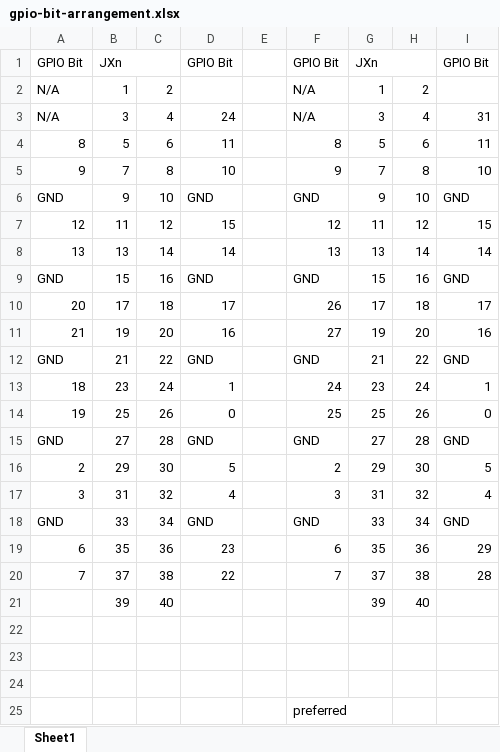
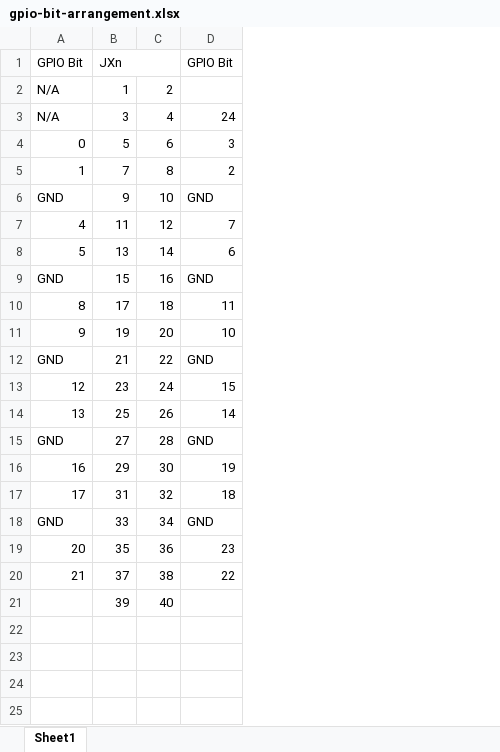
Before and after one commit to krtkl/snickerdoodle-examples, an Excel workbook: design/gpio-bit-arrangement.xlsx, sheet Sheet1, drawn as a sheet; values as stored, in another font and other column widths than the file's, no cell formats; the diff names each change by its address in the sheet, - before the commit and + after, or states it on an @@ line.

Commit message:
update gpio bit arrangement for 25 bit wide AXI GPIO registers

```diff
--- a/design/gpio-bit-arrangement.xlsx (sheet Sheet1)
+++ b/design/gpio-bit-arrangement.xlsx (sheet Sheet1)
-column E, empty
-column F, rows 1-20: GPIO Bit | N/A | N/A | 8 | 9 | GND | 12 | 13 | GND | 26 | 27 | GND | 24 | 25 | GND | 2 | 3 | GND | 6 | 7
-column G, rows 1-21: JXn | 1 | 3 | 5 | 7 | 9 | 11 | 13 | 15 | 17 | 19 | 21 | 23 | 25 | 27 | 29 | 31 | 33 | 35 | 37 | 39
-column H, rows 2-21: 2 | 4 | 6 | 8 | 10 | 12 | 14 | 16 | 18 | 20 | 22 | 24 | 26 | 28 | 30 | 32 | 34 | 36 | 38 | 40
-column I, rows 1-20: GPIO Bit |  | 31 | 11 | 10 | GND | 15 | 14 | GND | 17 | 16 | GND | 1 | 0 | GND | 5 | 4 | GND | 29 | 28
-A4: 8
+A4: 0
-D4: 11
+D4: 3
-A5: 9
+A5: 1
-D5: 10
+D5: 2
-A7: 12
+A7: 4
-D7: 15
+D7: 7
-A8: 13
+A8: 5
-D8: 14
+D8: 6
-A10: 20
+A10: 8
-D10: 17
+D10: 11
-A11: 21
+A11: 9
-D11: 16
+D11: 10
-A13: 18
+A13: 12
-D13: 1
+D13: 15
-A14: 19
+A14: 13
-D14: 0
+D14: 14
-A16: 2
+A16: 16
-D16: 5
+D16: 19
-A17: 3
+A17: 17
-D17: 4
+D17: 18
-A19: 6
+A19: 20
-A20: 7
+A20: 21
-row 22: (empty)
-row 23: (empty)
-row 24: (empty)
-row 25:  |  |  |  |  | preferred
```
Also changed, not shown: cell formats.
